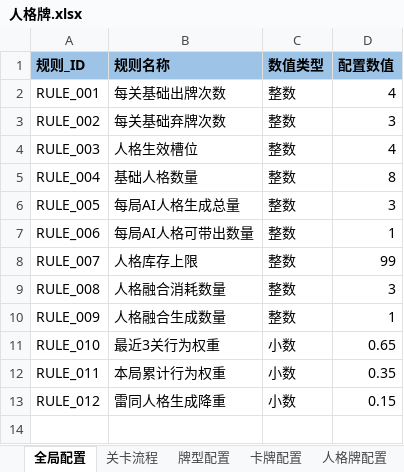
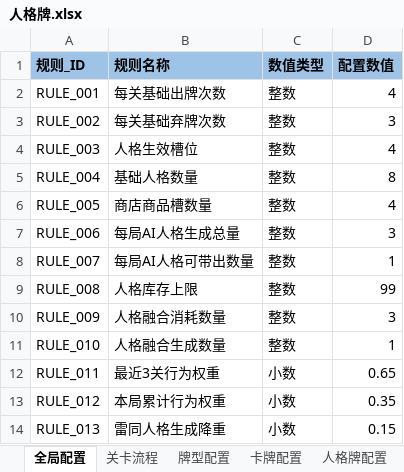
Before and after one commit to Natsume8xx/Persona-Card, an Excel workbook: Docs/人格牌.xlsx, sheet 全局配置, drawn as a sheet; values as stored, in another font and other column widths than the file's, no borders; the diff names each change by its address in the sheet, - before the commit and + after, or states it on an @@ line.

```diff
--- a/Docs/人格牌.xlsx (sheet 全局配置)
+++ b/Docs/人格牌.xlsx (sheet 全局配置)
-B6 (规则名称): 每局AI人格生成总量
+B6 (规则名称): 商店商品槽数量
-D6 (配置数值): 3
+D6 (配置数值): 4
-B7 (规则名称): 每局AI人格可带出数量
+B7 (规则名称): 每局AI人格生成总量
-D7 (配置数值): 1
+D7 (配置数值): 3
-B8 (规则名称): 人格库存上限
+B8 (规则名称): 每局AI人格可带出数量
-D8 (配置数值): 99
+D8 (配置数值): 1
-B9 (规则名称): 人格融合消耗数量
+B9 (规则名称): 人格库存上限
-D9 (配置数值): 3
+D9 (配置数值): 99
-B10 (规则名称): 人格融合生成数量
+B10 (规则名称): 人格融合消耗数量
-D10 (配置数值): 1
+D10 (配置数值): 3
-B11 (规则名称): 最近3关行为权重
+B11 (规则名称): 人格融合生成数量
-C11 (数值类型): 小数
+C11 (数值类型): 整数
-D11 (配置数值): 0.65
+D11 (配置数值): 1
-B12 (规则名称): 本局累计行为权重
+B12 (规则名称): 最近3关行为权重
-D12 (配置数值): 0.35
+D12 (配置数值): 0.65
-B13 (规则名称): 雷同人格生成降重
+B13 (规则名称): 本局累计行为权重
-D13 (配置数值): 0.15
+D13 (配置数值): 0.35
+row 14: RULE_013 | 雷同人格生成降重 | 小数 | 0.15
```
Also changed, not shown: sheet 人格牌配置, sheet 人格牌_主属性, sheet 人格牌_词条, sheet 图片配置, sheet 关卡流程, sheet 牌型配置, other sheet tabs, 1 other file.
